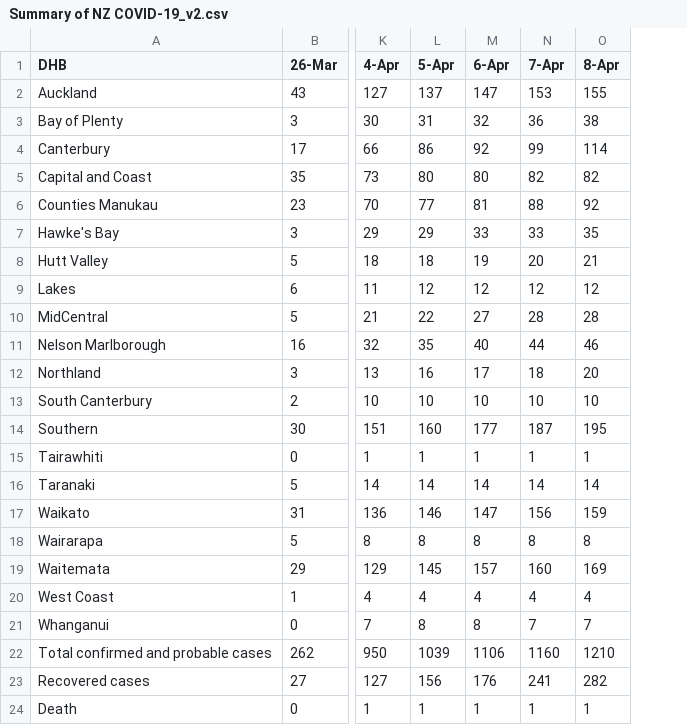
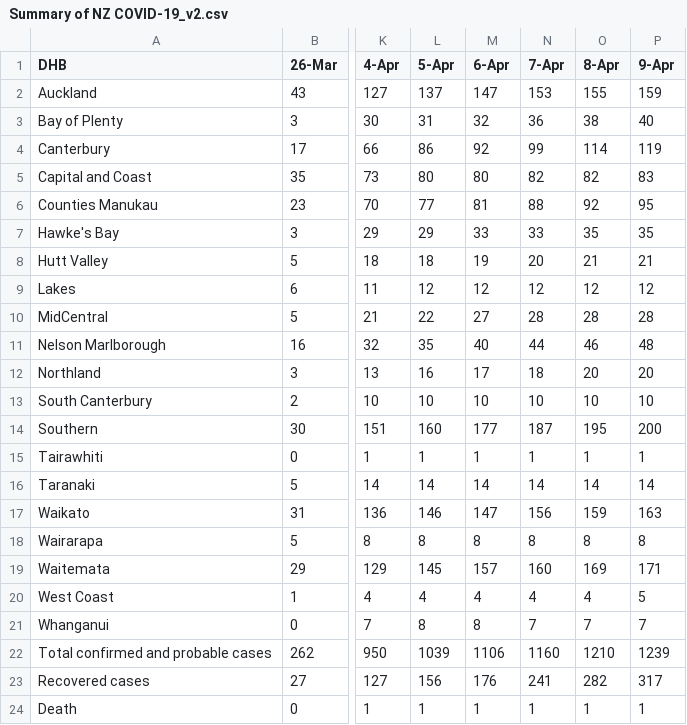
Before and after one commit to IceCube1001/Summary-of-NZ-COVID-19, a CSV file: Summary of NZ COVID-19_v2.csv, drawn as a sheet; only a part is shown, gaps mark what is left out; the diff names each change by its address in the sheet, - before the commit and + after, or states it on an @@ line.

Commit message:
Update Summary of NZ COVID-19_v2.csv

```diff
--- a/Summary of NZ COVID-19_v2.csv
+++ b/Summary of NZ COVID-19_v2.csv
+column P (9-Apr), rows 2-24: 159 | 40 | 119 | 83 | 95 | 35 | 21 | 12 | 28 | 48 | 20 | 10 | 200 | 1 | 14 | 163 | 8 | 171 | 5 | 7 | 1239 | 317 | 1
```
